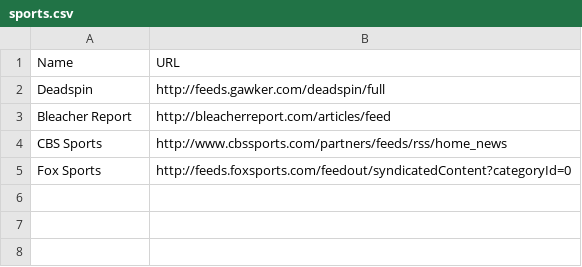
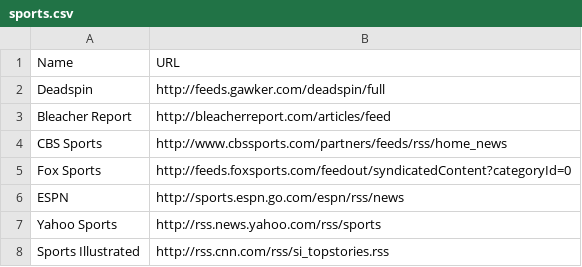
Before and after one commit to dshamis317/lean, a CSV file: db/seed_data/sports.csv, drawn as a sheet; the diff names each change by its address in the sheet, - before the commit and + after, or states it on an @@ line.

Commit message:
added espn, yahoo, and sports illustrated rss to seed file

```diff
--- a/db/seed_data/sports.csv
+++ b/db/seed_data/sports.csv
+row 6: ESPN | http://sports.espn.go.com/espn/rss/news
+row 7: Yahoo Sports | http://rss.news.yahoo.com/rss/sports
+row 8: Sports Illustrated | http://rss.cnn.com/rss/si_topstories.rss
```
